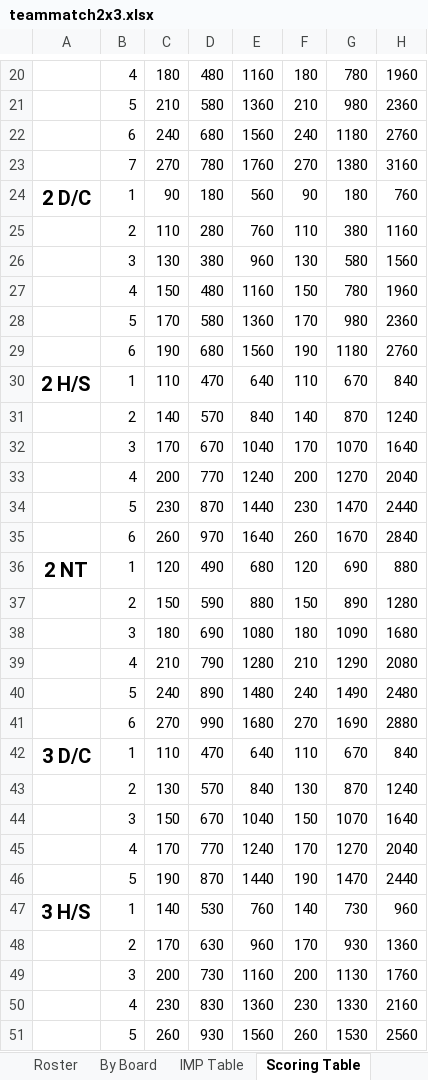
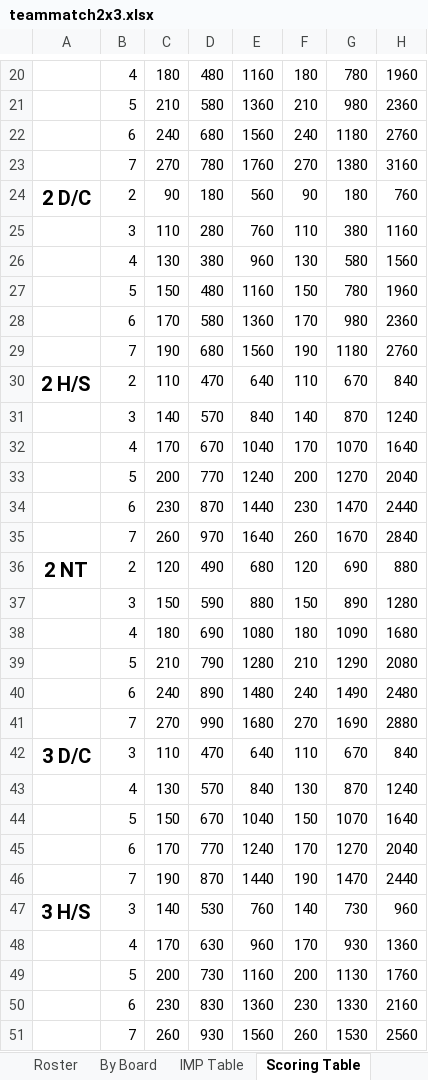
Before and after one commit to sywhub/howellcards, an Excel workbook: teammatch2x3.xlsx, sheet Scoring Table, drawn as a sheet; only a part is shown, gaps mark what is left out; values as stored, in another font and other column widths than the file's, no borders; the diff covers the shown part only; the diff names each change by its address in the sheet, - before the commit and + after, or states it on an @@ line.

```diff
--- a/teammatch2x3.xlsx (sheet Scoring Table)
+++ b/teammatch2x3.xlsx (sheet Scoring Table)
-B24: 1
+B24: 2
-B25: 2
+B25: 3
-B26: 3
+B26: 4
-B27: 4
+B27: 5
-B28: 5
+B28: 6
-B29: 6
+B29: 7
-B30: 1
+B30: 2
-B31: 2
+B31: 3
-B32: 3
+B32: 4
-B33: 4
+B33: 5
-B34: 5
+B34: 6
-B35: 6
+B35: 7
-B36: 1
+B36: 2
-B37: 2
+B37: 3
-B38: 3
+B38: 4
-B39: 4
+B39: 5
-B40: 5
+B40: 6
-B41: 6
+B41: 7
-B42: 1
+B42: 3
-B43: 2
+B43: 4
-B44: 3
+B44: 5
-B45: 4
+B45: 6
-B46: 5
+B46: 7
-B47: 1
+B47: 3
-B48: 2
+B48: 4
-B49: 3
+B49: 5
-B50: 4
+B50: 6
-B51: 5
+B51: 7
```
Also changed, not shown: 35 edited cells elsewhere in this sheet, sheet Roster, howell6.xlsx, howell9.xlsx, 34 other files.
